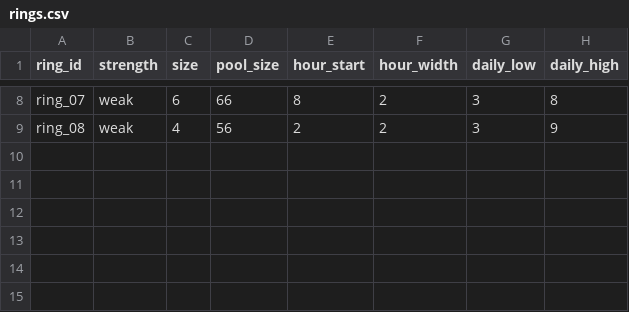
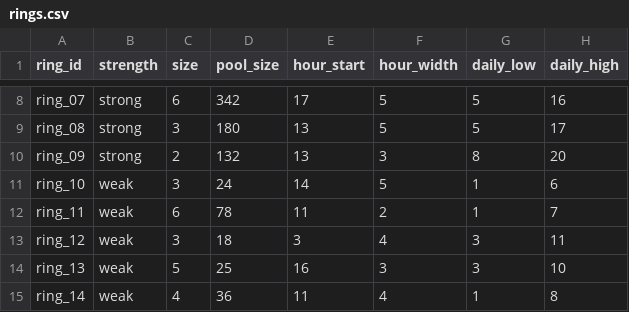
Before and after one commit to zakiyanoor/salesmesh-fraud-detection, a CSV file: ml/data/synthetic/rings.csv, drawn as a sheet; only a part is shown, gaps mark what is left out; the diff covers the shown part only; the diff names each change by its address in the sheet, - before the commit and + after, or states it on an @@ line.

```diff
--- a/ml/data/synthetic/rings.csv
+++ b/ml/data/synthetic/rings.csv
-B8:B9 (strength): weak
+B8:B9 (strength): strong
-D8 (pool_size): 66
+D8 (pool_size): 342
-E8 (hour_start): 8
+E8 (hour_start): 17
-F8:F9 (hour_width): 2
+F8:F9 (hour_width): 5
-G8:G9 (daily_low): 3
+G8:G9 (daily_low): 5
-H8 (daily_high): 8
+H8 (daily_high): 16
-C9 (size): 4
+C9 (size): 3
-D9 (pool_size): 56
+D9 (pool_size): 180
-E9 (hour_start): 2
+E9 (hour_start): 13
-H9 (daily_high): 9
+H9 (daily_high): 17
+row 10: ring_09 | strong | 2 | 132 | 13 | 3 | 8 | 20
+row 11: ring_10 | weak | 3 | 24 | 14 | 5 | 1 | 6
+row 12: ring_11 | weak | 6 | 78 | 11 | 2 | 1 | 7
+row 13: ring_12 | weak | 3 | 18 | 3 | 4 | 3 | 11
+row 14: ring_13 | weak | 5 | 25 | 16 | 3 | 3 | 10
+row 15: ring_14 | weak | 4 | 36 | 11 | 4 | 1 | 8
```
Also changed, not shown: 30 edited cells elsewhere in this file, 15 other files.
